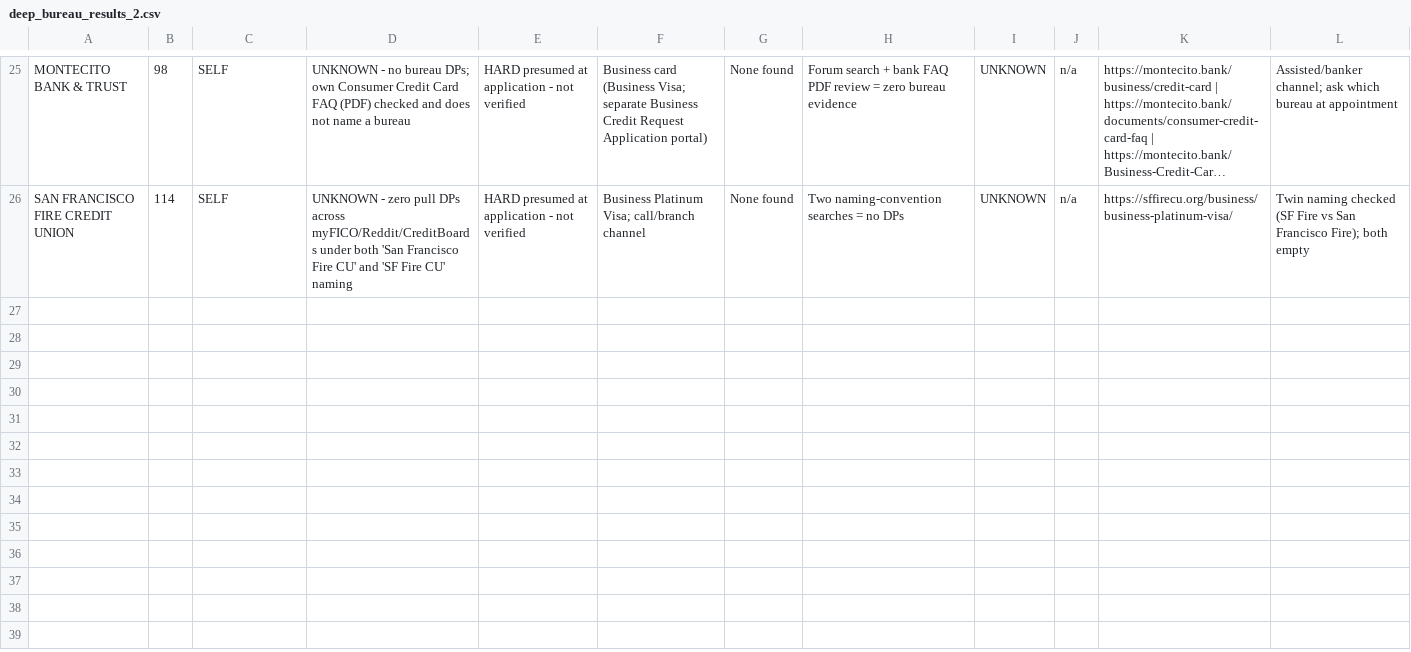
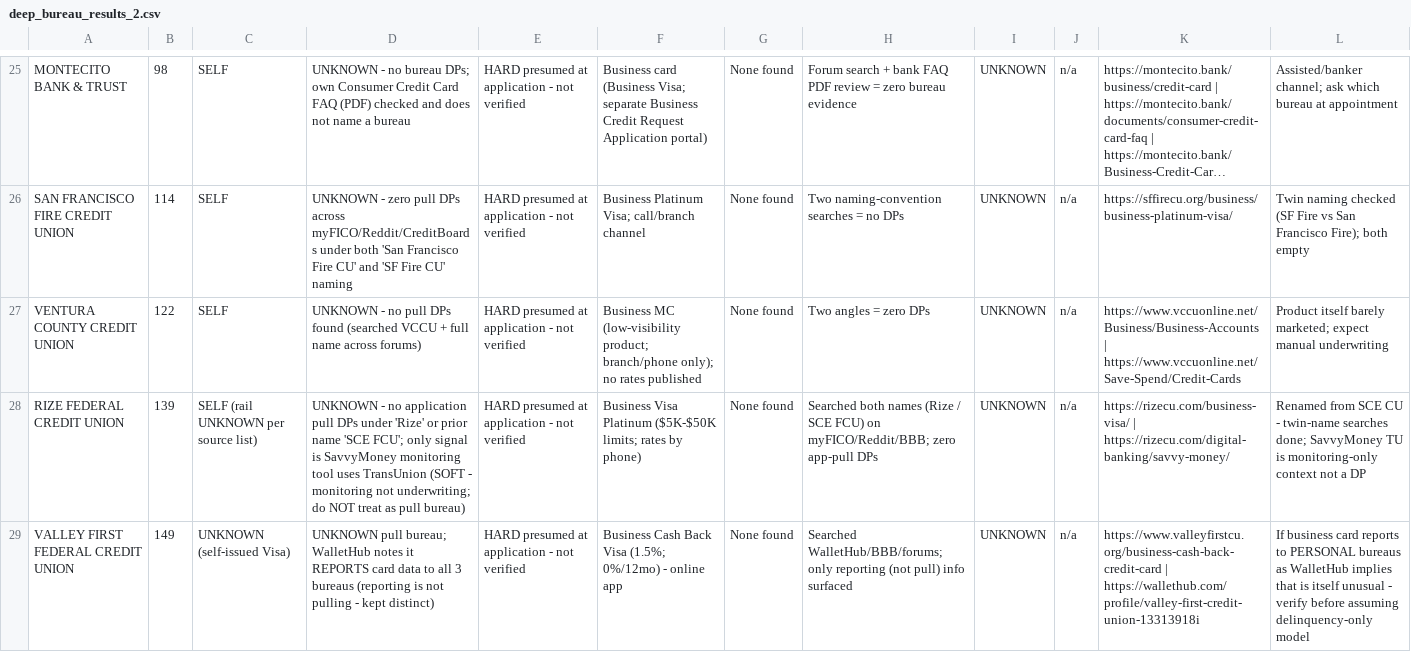
Before and after one commit to Awake999/awake, a CSV file: research/ibanknet/out/deep_bureau_results_2.csv, drawn as a sheet; only a part is shown, gaps mark what is left out; long unchanged cells end in …; the diff names each change by its address in the sheet, - before the commit and + after, or states it on an @@ line.

```diff
--- a/research/ibanknet/out/deep_bureau_results_2.csv
+++ b/research/ibanknet/out/deep_bureau_results_2.csv
+row 27: VENTURA COUNTY CREDIT UNION | 122 | SELF | UNKNOWN - no pull DPs found (searched VCCU + full name across forums) | HARD presumed at application - not verified | Business MC (low-visibility product; branch/phone only); no rates published | None found | Two angles = zero DPs | UNKNOWN | n/a | https://www.vccuonline.net/Business/Business-Accounts | https://www.vccuonline.net/Save-Spend/Credit-Cards | Product itself barely marketed; expect manual underwriting
+row 28: RIZE FEDERAL CREDIT UNION | 139 | SELF (rail UNKNOWN per source list) | UNKNOWN - no application pull DPs under 'Rize' or prior name 'SCE FCU'; only signal is SavvyMoney monitoring tool uses TransUnion (SOFT - monitoring not underwriting; do NOT treat as pull bureau) | HARD presumed at application - not verified | Business Visa Platinum ($5K-$50K limits; rates by phone) | None found | Searched both names (Rize / SCE FCU) on myFICO/Reddit/BBB; zero app-pull DPs | UNKNOWN | n/a | https://rizecu.com/business-visa/ | https://rizecu.com/digital-banking/savvy-money/ | Renamed from SCE CU - twin-name searches done; SavvyMoney TU is monitoring-only context not a DP
+row 29: VALLEY FIRST FEDERAL CREDIT UNION | 149 | UNKNOWN (self-issued Visa) | UNKNOWN pull bureau; WalletHub notes it REPORTS card data to all 3 bureaus (reporting is not pulling - kept distinct) | HARD presumed at application - not verified | Business Cash Back Visa (1.5%; 0%/12mo) - online app | None found | Searched WalletHub/BBB/forums; only reporting (not pull) info surfaced | UNKNOWN | n/a | https://www.valleyfirstcu.org/business-cash-back-credit-card | https://wallethub.com/profile/valley-first-credit-union-13313918i | If business card reports to PERSONAL bureaus as WalletHub implies that is itself unusual - verify before assuming delinquency-only model
```
Also changed, not shown: research/ibanknet/out/nodoc_dps_1.csv, research/ibanknet/out/nodoc_dps_2.csv.
